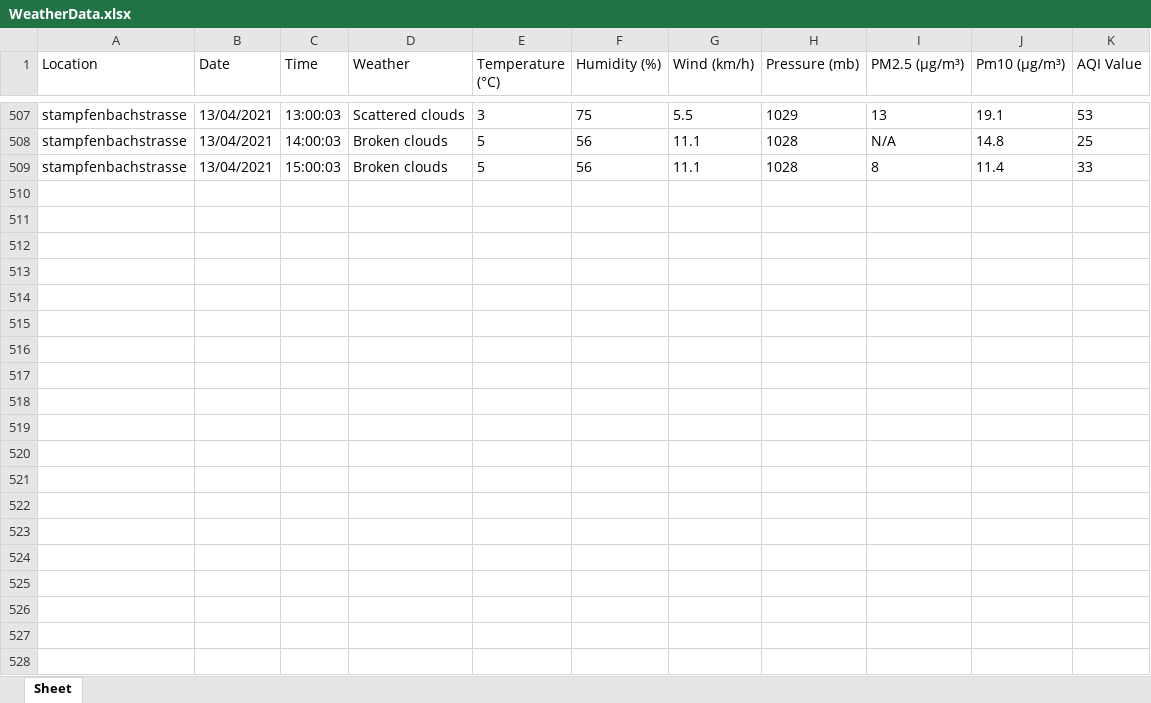
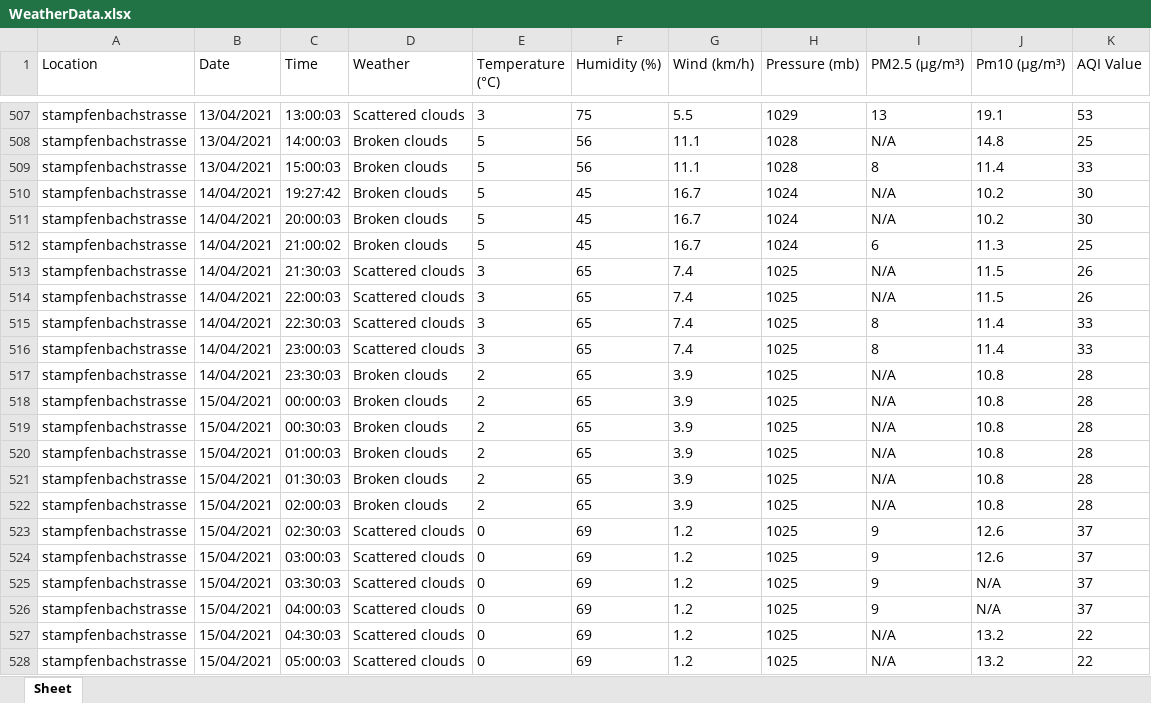
Before and after one commit to p-lothaller/Air-Quality-Forecast-Challenge, an Excel workbook: DataCollection/WeatherData.xlsx, sheet Sheet, drawn as a sheet; only a part is shown, gaps mark what is left out; values as stored, in another font and other column widths than the file's, no borders; the diff covers the shown part only; the diff names each change by its address in the sheet, - before the commit and + after, or states it on an @@ line.

```diff
--- a/DataCollection/WeatherData.xlsx (sheet Sheet)
+++ b/DataCollection/WeatherData.xlsx (sheet Sheet)
+row 510: stampfenbachstrasse | 14/04/2021 | 19:27:42 | Broken clouds | 5 | 45 | 16.7 | 1024 | N/A | 10.2 | 30
+row 511: stampfenbachstrasse | 14/04/2021 | 20:00:03 | Broken clouds | 5 | 45 | 16.7 | 1024 | N/A | 10.2 | 30
+row 512: stampfenbachstrasse | 14/04/2021 | 21:00:02 | Broken clouds | 5 | 45 | 16.7 | 1024 | 6 | 11.3 | 25
+row 513: stampfenbachstrasse | 14/04/2021 | 21:30:03 | Scattered clouds | 3 | 65 | 7.4 | 1025 | N/A | 11.5 | 26
+row 514: stampfenbachstrasse | 14/04/2021 | 22:00:03 | Scattered clouds | 3 | 65 | 7.4 | 1025 | N/A | 11.5 | 26
+row 515: stampfenbachstrasse | 14/04/2021 | 22:30:03 | Scattered clouds | 3 | 65 | 7.4 | 1025 | 8 | 11.4 | 33
+row 516: stampfenbachstrasse | 14/04/2021 | 23:00:03 | Scattered clouds | 3 | 65 | 7.4 | 1025 | 8 | 11.4 | 33
+row 517: stampfenbachstrasse | 14/04/2021 | 23:30:03 | Broken clouds | 2 | 65 | 3.9 | 1025 | N/A | 10.8 | 28
+row 518: stampfenbachstrasse | 15/04/2021 | 00:00:03 | Broken clouds | 2 | 65 | 3.9 | 1025 | N/A | 10.8 | 28
+row 519: stampfenbachstrasse | 15/04/2021 | 00:30:03 | Broken clouds | 2 | 65 | 3.9 | 1025 | N/A | 10.8 | 28
+row 520: stampfenbachstrasse | 15/04/2021 | 01:00:03 | Broken clouds | 2 | 65 | 3.9 | 1025 | N/A | 10.8 | 28
+row 521: stampfenbachstrasse | 15/04/2021 | 01:30:03 | Broken clouds | 2 | 65 | 3.9 | 1025 | N/A | 10.8 | 28
+row 522: stampfenbachstrasse | 15/04/2021 | 02:00:03 | Broken clouds | 2 | 65 | 3.9 | 1025 | N/A | 10.8 | 28
+row 523: stampfenbachstrasse | 15/04/2021 | 02:30:03 | Scattered clouds | 0 | 69 | 1.2 | 1025 | 9 | 12.6 | 37
+row 524: stampfenbachstrasse | 15/04/2021 | 03:00:03 | Scattered clouds | 0 | 69 | 1.2 | 1025 | 9 | 12.6 | 37
+row 525: stampfenbachstrasse | 15/04/2021 | 03:30:03 | Scattered clouds | 0 | 69 | 1.2 | 1025 | 9 | N/A | 37
+row 526: stampfenbachstrasse | 15/04/2021 | 04:00:03 | Scattered clouds | 0 | 69 | 1.2 | 1025 | 9 | N/A | 37
+row 527: stampfenbachstrasse | 15/04/2021 | 04:30:03 | Scattered clouds | 0 | 69 | 1.2 | 1025 | N/A | 13.2 | 22
+row 528: stampfenbachstrasse | 15/04/2021 | 05:00:03 | Scattered clouds | 0 | 69 | 1.2 | 1025 | N/A | 13.2 | 22
```
Also changed, not shown: 8 added rows elsewhere in this sheet, DataCollection/WeatherData1.xlsx, 1 other file.
